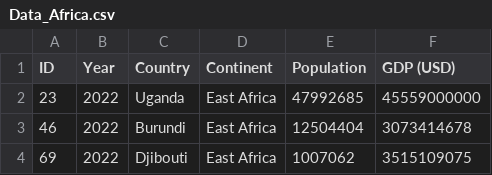
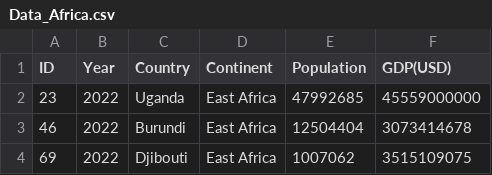
Before and after one commit to jesslaa/FIT3179, a CSV file: homework3/Data_Africa.csv, drawn as a sheet; only a part is shown.

Commit message:
Update Data_Africa.csv

```diff
--- a/homework3/Data_Africa.csv
+++ b/homework3/Data_Africa.csv
@@ -1,2 +1,2 @@
-ID,Year,Country,Continent,Population ,GDP (USD)
+ID,Year,Country,Continent,Population,GDP(USD)
 23,2022,Uganda,East Africa,47992685,45559000000
```
